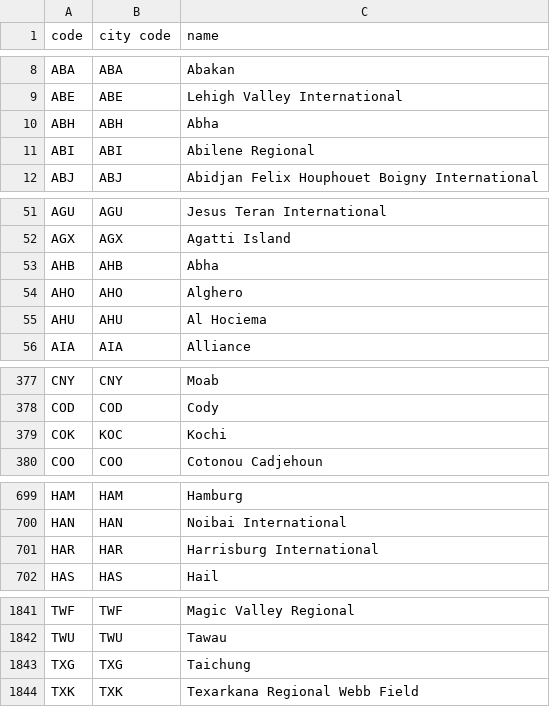
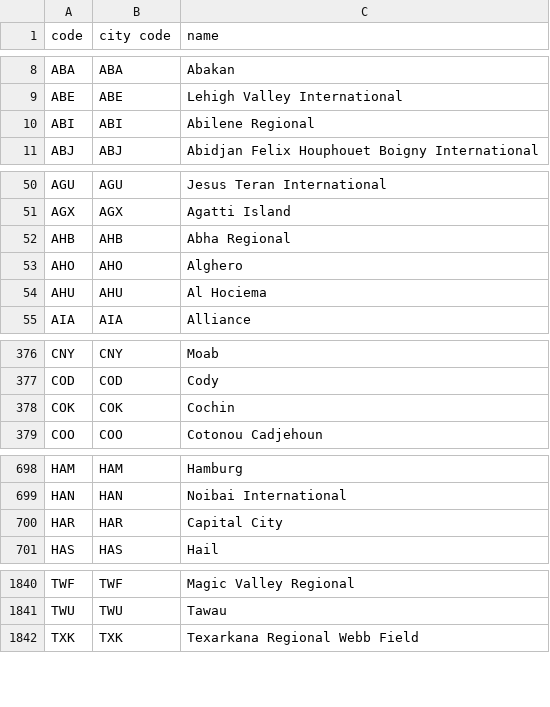
Before and after one commit to george-carlin/abroaders, a CSV file: lib/data/airports.csv, drawn as a sheet; only a part is shown, gaps mark what is left out.

Commit message:
further tweaks/fixes to airport + city data

```diff
--- a/lib/data/airports.csv
+++ b/lib/data/airports.csv
@@ -9,3 +9,2 @@ ABA,ABA,Abakan
 ABE,ABE,Lehigh Valley International
-ABH,ABH,Abha
 ABI,ABI,Abilene Regional
@@ -52,3 +51,3 @@ AGU,AGU,Jesus Teran International
 AGX,AGX,Agatti Island
-AHB,AHB,Abha
+AHB,AHB,Abha Regional
 AHO,AHO,Alghero
@@ -378,3 +377,3 @@ CNY,CNY,Moab
 COD,COD,Cody
-COK,KOC,Kochi
+COK,COK,Cochin
 COO,COO,Cotonou Cadjehoun
@@ -700,3 +699,3 @@ HAM,HAM,Hamburg
 HAN,HAN,Noibai International
-HAR,HAR,Harrisburg International
+HAR,HAR,Capital City
 HAS,HAS,Hail
@@ -1842,3 +1841,2 @@ TWF,TWF,Magic Valley Regional
 TWU,TWU,Tawau
-TXG,TXG,Taichung
 TXK,TXK,Texarkana Regional Webb Field
```
Also changed, not shown: lib/data/cities.csv.
